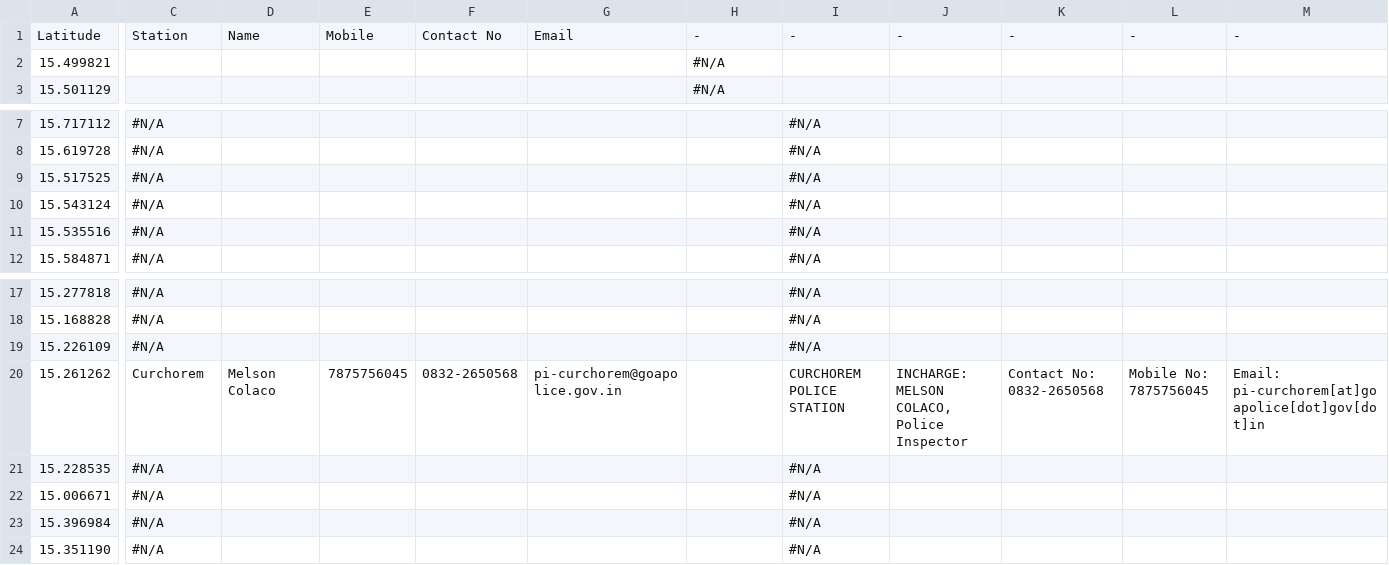
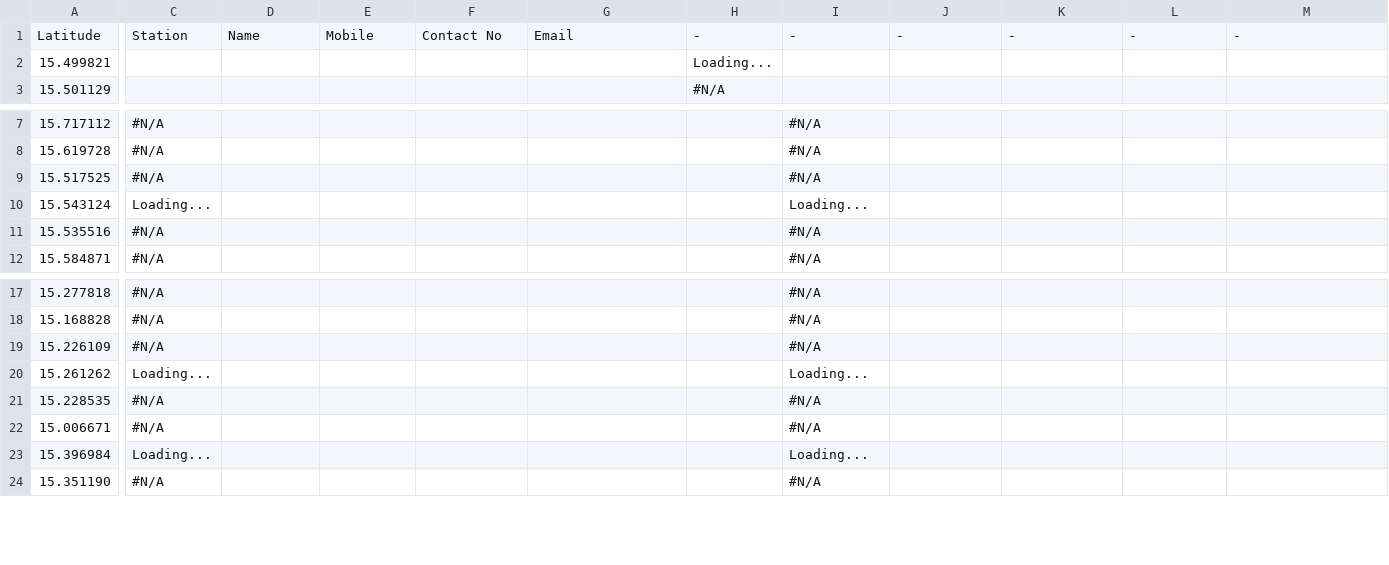
Before and after one commit to alansaviolobo/google-sheets-to-json-converter, a CSV file: data/Police-Stations.csv, drawn as a sheet; only a part is shown, gaps mark what is left out; the diff covers the shown part only; the diff names each change by its address in the sheet, - before the commit and + after, or states it on an @@ line.

```diff
--- a/data/Police-Stations.csv
+++ b/data/Police-Stations.csv
-H2: #N/A
+H2: Loading...
-C10: #N/A
+C10: Loading...
-I10: #N/A
+I10: Loading...
-C20: Curchorem
+C20: Loading...
-D20: Melson Colaco
+D20: (empty)
-E20: 7875756045
+E20: (empty)
-F20: 0832-2650568
+F20: (empty)
-G20: pi-curchorem@goapolice.gov.in
+G20: (empty)
-I20: CURCHOREM POLICE STATION
+I20: Loading...
-J20: INCHARGE: MELSON COLACO, Police Inspector
+J20: (empty)
-K20: Contact No: 0832-2650568
+K20: (empty)
-L20: Mobile No: 7875756045
+L20: (empty)
-M20: Email: pi-curchorem[at]goapolice[dot]gov[dot]in
+M20: (empty)
-C23: #N/A
+C23: Loading...
-I23: #N/A
+I23: Loading...
```
Also changed, not shown: 1 edited cell elsewhere in this file, data/Boats.csv, data/Dam-Levels.csv, 7 other files.
